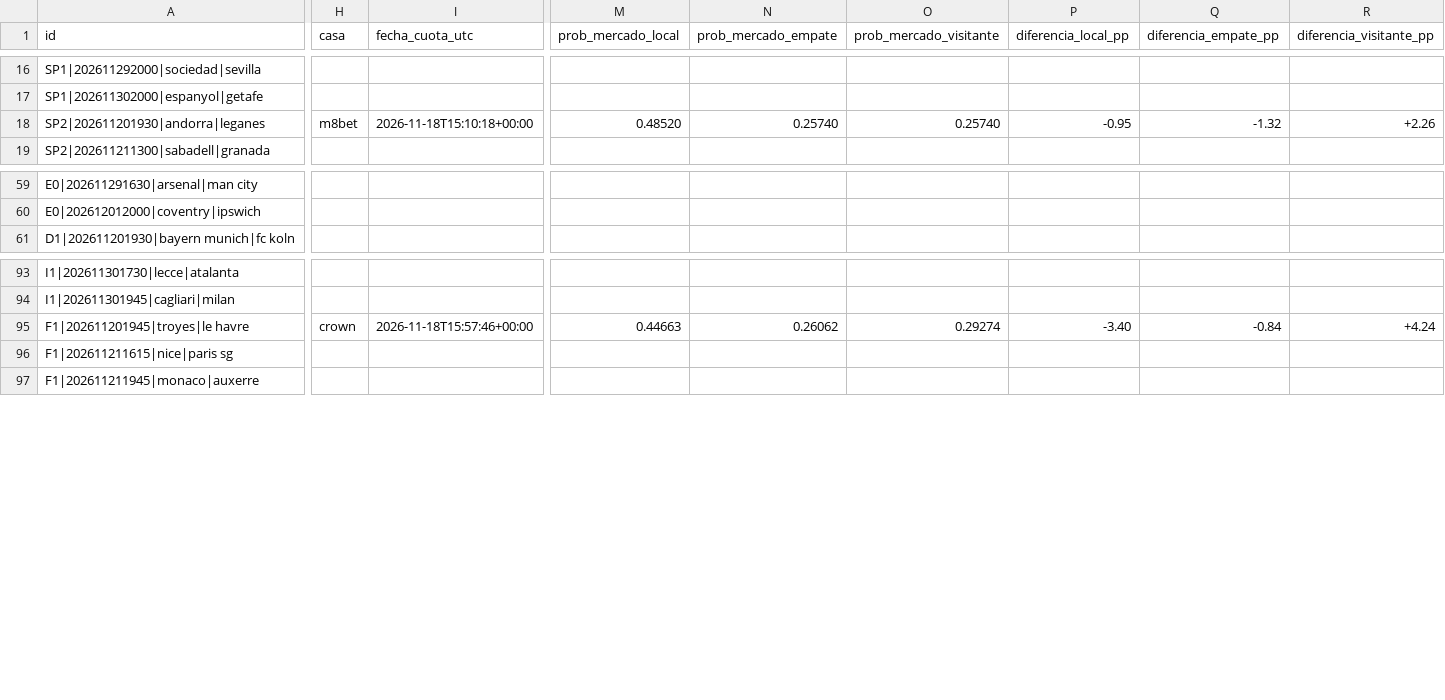
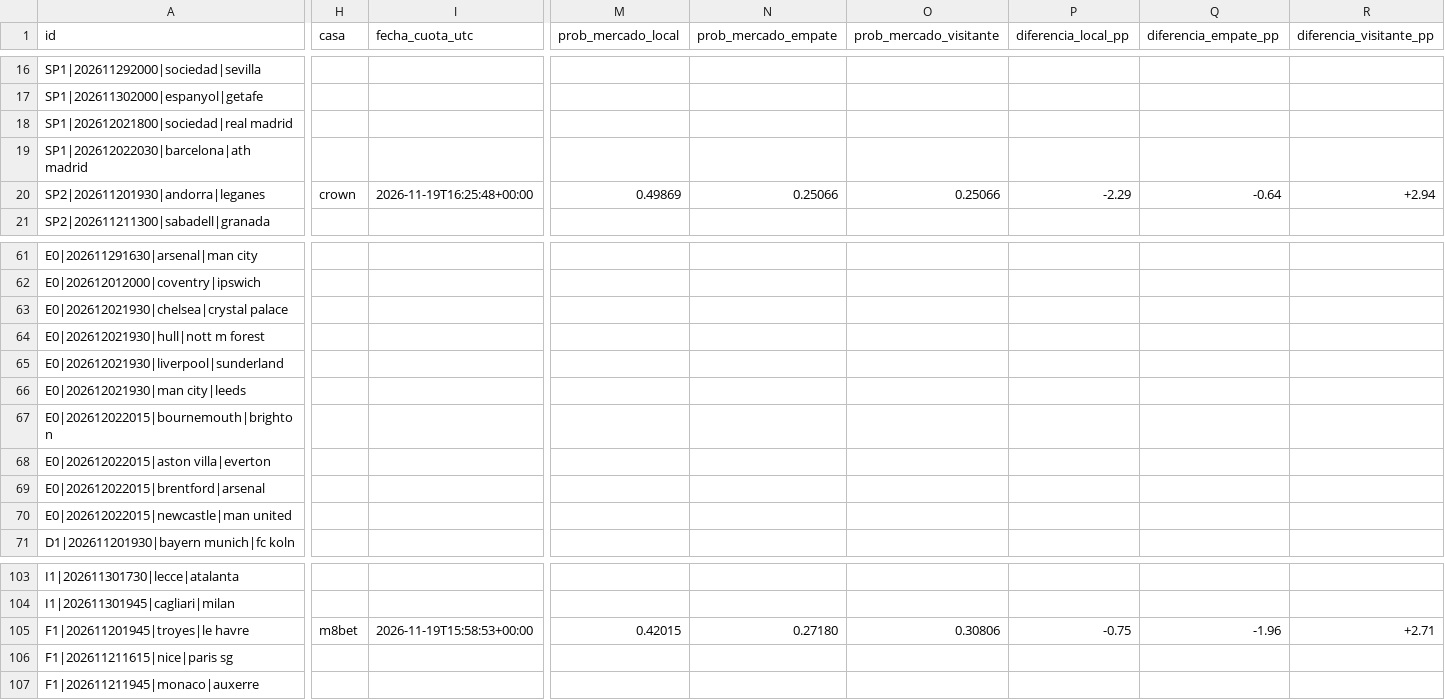
Before and after one commit to rasekes86/football-ai-lab, a CSV file: output/mercados.csv, drawn as a sheet; only a part is shown, gaps mark what is left out; addresses are those after the commit; rows hold the shown columns only; the diff names each change by its address in the sheet, - before the commit and + after, or states it on an @@ line.

```diff
--- a/output/mercados.csv
+++ b/output/mercados.csv
+row 18: SP1|202612021800|sociedad|real madrid
+row 19: SP1|202612022030|barcelona|ath madrid
-H20 (casa): m8bet
+H20 (casa): crown
-I20 (fecha_cuota_utc): 2026-11-18T15:10:18+00:00
+I20 (fecha_cuota_utc): 2026-11-19T16:25:48+00:00
-M20 (prob_mercado_local): 0.48520
+M20 (prob_mercado_local): 0.49869
-N20 (prob_mercado_empate): 0.25740
+N20 (prob_mercado_empate): 0.25066
-O20 (prob_mercado_visitante): 0.25740
+O20 (prob_mercado_visitante): 0.25066
-P20 (diferencia_local_pp): -0.95
+P20 (diferencia_local_pp): -2.29
-Q20 (diferencia_empate_pp): -1.32
+Q20 (diferencia_empate_pp): -0.64
-R20 (diferencia_visitante_pp): +2.26
+R20 (diferencia_visitante_pp): +2.94
+row 63: E0|202612021930|chelsea|crystal palace
+row 64: E0|202612021930|hull|nott m forest
+row 65: E0|202612021930|liverpool|sunderland
+row 66: E0|202612021930|man city|leeds
+row 67: E0|202612022015|bournemouth|brighton
+row 68: E0|202612022015|aston villa|everton
+row 69: E0|202612022015|brentford|arsenal
+row 70: E0|202612022015|newcastle|man united
-H105 (casa): crown
+H105 (casa): m8bet
-I105 (fecha_cuota_utc): 2026-11-18T15:57:46+00:00
+I105 (fecha_cuota_utc): 2026-11-19T15:58:53+00:00
-M105 (prob_mercado_local): 0.44663
+M105 (prob_mercado_local): 0.42015
-N105 (prob_mercado_empate): 0.26062
+N105 (prob_mercado_empate): 0.27180
-O105 (prob_mercado_visitante): 0.29274
+O105 (prob_mercado_visitante): 0.30806
-P105 (diferencia_local_pp): -3.40
+P105 (diferencia_local_pp): -0.75
-Q105 (diferencia_empate_pp): -0.84
+Q105 (diferencia_empate_pp): -1.96
-R105 (diferencia_visitante_pp): +4.24
+R105 (diferencia_visitante_pp): +2.71
```
Also changed, not shown: output/historico_predicciones.csv, output/predicciones.csv, 30 other files.
